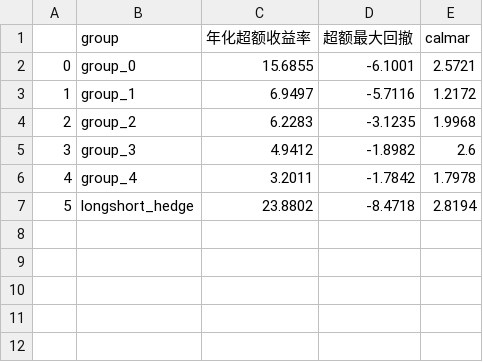
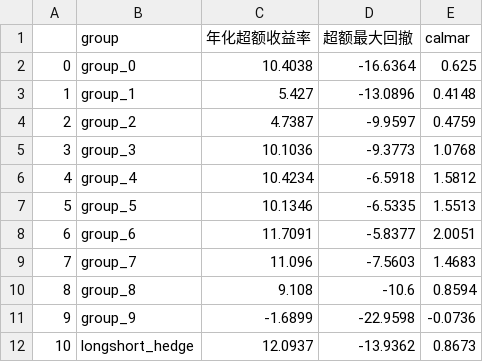
Before and after one commit to zzhang2293/multi_factor, a CSV file: csv_result/alpha_indicator.csv, drawn as a sheet; addresses are those after the commit; the diff names each change by its address in the sheet, - before the commit and + after, or states it on an @@ line.

```diff
--- a/csv_result/alpha_indicator.csv
+++ b/csv_result/alpha_indicator.csv
-C2 (年化超额收益率): 15.6855
+C2 (年化超额收益率): 10.4038
-D2 (超额最大回撤): -6.1001
+D2 (超额最大回撤): -16.6364
-E2 (calmar): 2.5721
+E2 (calmar): 0.625
-C3 (年化超额收益率): 6.9497
+C3 (年化超额收益率): 5.427
-D3 (超额最大回撤): -5.7116
+D3 (超额最大回撤): -13.0896
-E3 (calmar): 1.2172
+E3 (calmar): 0.4148
-C4 (年化超额收益率): 6.2283
+C4 (年化超额收益率): 4.7387
-D4 (超额最大回撤): -3.1235
+D4 (超额最大回撤): -9.9597
-E4 (calmar): 1.9968
+E4 (calmar): 0.4759
-C5 (年化超额收益率): 4.9412
+C5 (年化超额收益率): 10.1036
-D5 (超额最大回撤): -1.8982
+D5 (超额最大回撤): -9.3773
-E5 (calmar): 2.6
+E5 (calmar): 1.0768
-C6 (年化超额收益率): 3.2011
+C6 (年化超额收益率): 10.4234
-D6 (超额最大回撤): -1.7842
+D6 (超额最大回撤): -6.5918
-E6 (calmar): 1.7978
+E6 (calmar): 1.5812
+row 7: 5 | group_5 | 10.1346 | -6.5335 | 1.5513
+row 8: 6 | group_6 | 11.7091 | -5.8377 | 2.0051
+row 9: 7 | group_7 | 11.096 | -7.5603 | 1.4683
+row 10: 8 | group_8 | 9.108 | -10.6 | 0.8594
+row 11: 9 | group_9 | -1.6899 | -22.9598 | -0.0736
@@ column A renumbered from row 12 down @@
-C12 (年化超额收益率): 23.8802
+C12 (年化超额收益率): 12.0937
-D12 (超额最大回撤): -8.4718
+D12 (超额最大回撤): -13.9362
-E12 (calmar): 2.8194
+E12 (calmar): 0.8673
```
Also changed, not shown: csv_result/IC_result.csv, csv_result/indicator.csv, 13 other files.
